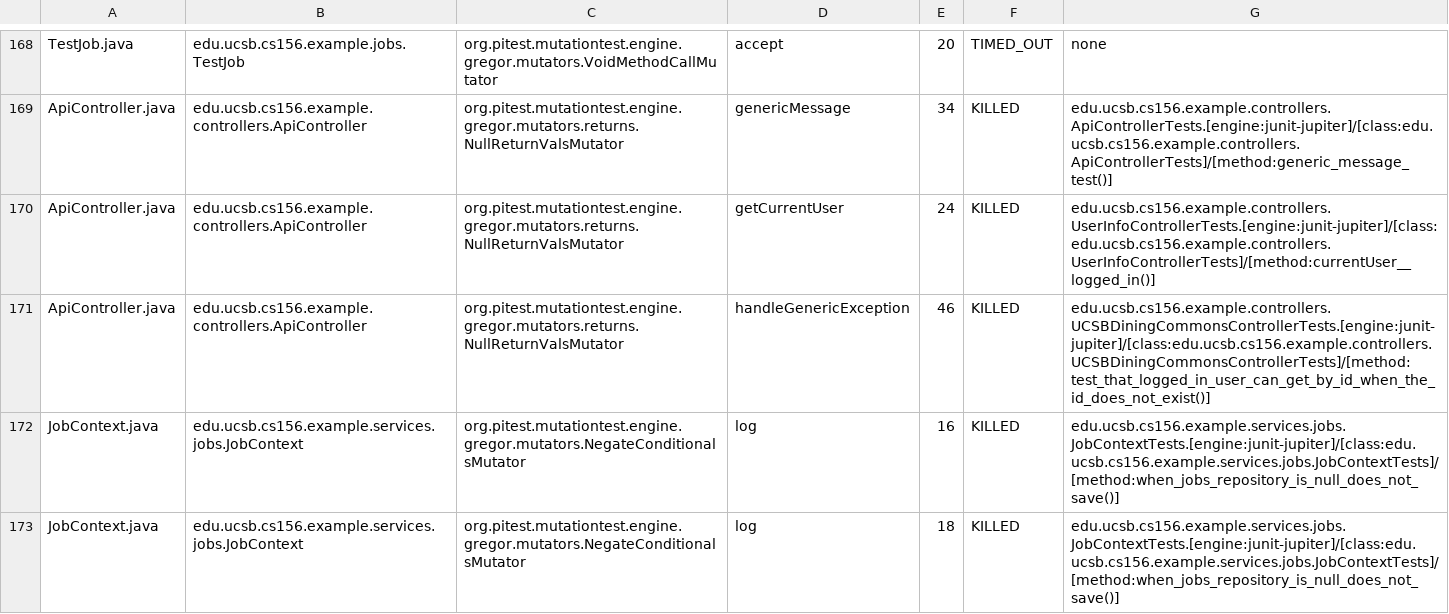
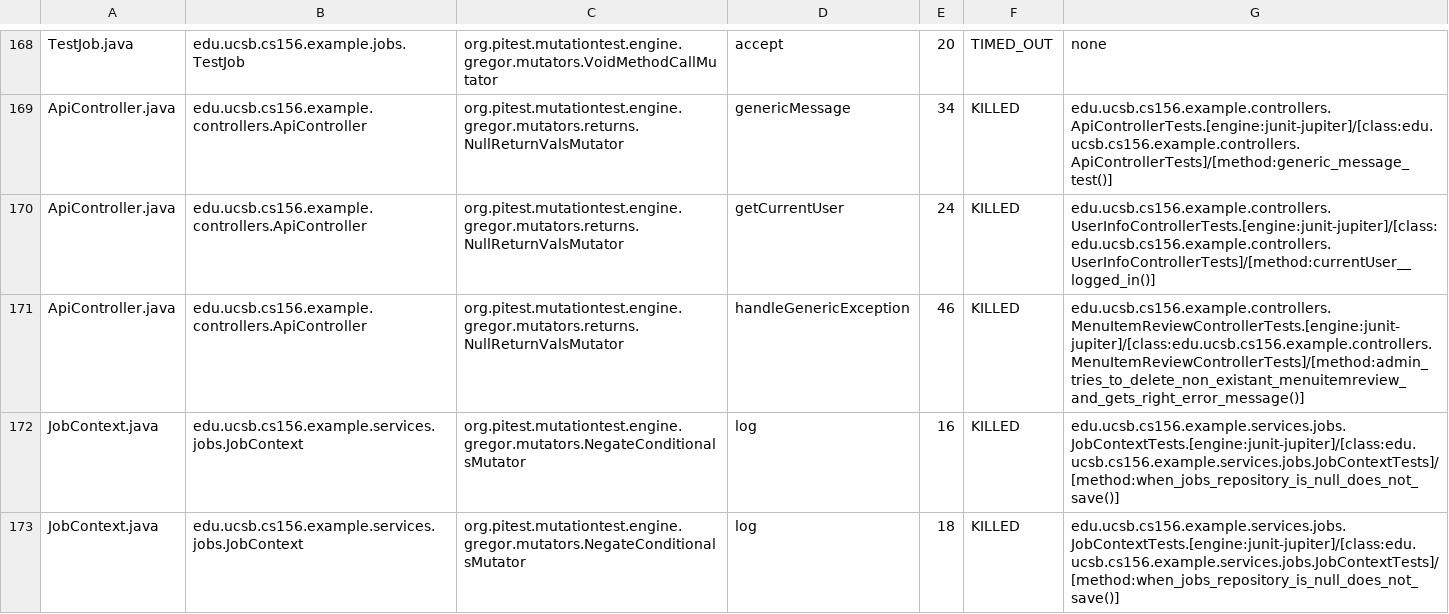
Before and after one commit to ucsb-cs156-f25/team01-f25-08, a CSV file: prs/67/pitest/mutations.csv, drawn as a sheet; only a part is shown, gaps mark what is left out.

Commit message:
Deploying to gh-pages from @ ucsb-cs156-f25/team01-f25-08@e127f0ec3beeea50cfb67ea46be64206444d95df 🚀

```diff
--- a/prs/67/pitest/mutations.csv
+++ b/prs/67/pitest/mutations.csv
@@ -170,3 +170,3 @@ ApiController.java,edu.ucsb.cs156.example.controllers.ApiController,org.pitest.m
 ApiController.java,edu.ucsb.cs156.example.controllers.ApiController,org.pitest.mutationtest.engine.gregor.mutators.returns.NullReturnValsMutator,getCurrentUser,24,KILLED,edu.ucsb.cs156.example.controllers.UserInfoControllerTests.[engine:junit-jupiter]/[class:edu.ucsb.cs156.example.controllers.UserInfoControllerTests]/[method:currentUser__logged_in()]
-ApiController.java,edu.ucsb.cs156.example.controllers.ApiController,org.pitest.mutationtest.engine.gregor.mutators.returns.NullReturnValsMutator,handleGenericException,46,KILLED,edu.ucsb.cs156.example.controllers.UCSBDiningCommonsControllerTests.[engine:junit-jupiter]/[class:edu.ucsb.cs156.example.controllers.UCSBDiningCommonsControllerTests]/[method:test_that_logged_in_user_can_get_by_id_when_the_id_does_not_exist()]
+ApiController.java,edu.ucsb.cs156.example.controllers.ApiController,org.pitest.mutationtest.engine.gregor.mutators.returns.NullReturnValsMutator,handleGenericException,46,KILLED,edu.ucsb.cs156.example.controllers.MenuItemReviewControllerTests.[engine:junit-jupiter]/[class:edu.ucsb.cs156.example.controllers.MenuItemReviewControllerTests]/[method:admin_tries_to_delete_non_existant_menuitemreview_and_gets_right_error_message()]
 JobContext.java,edu.ucsb.cs156.example.services.jobs.JobContext,org.pitest.mutationtest.engine.gregor.mutators.NegateConditionalsMutator,log,16,KILLED,edu.ucsb.cs156.example.services.jobs.JobContextTests.[engine:junit-jupiter]/[class:edu.ucsb.cs156.example.services.jobs.JobContextTests]/[method:when_jobs_repository_is_null_does_not_save()]
```
Also changed, not shown: 21 other files.
